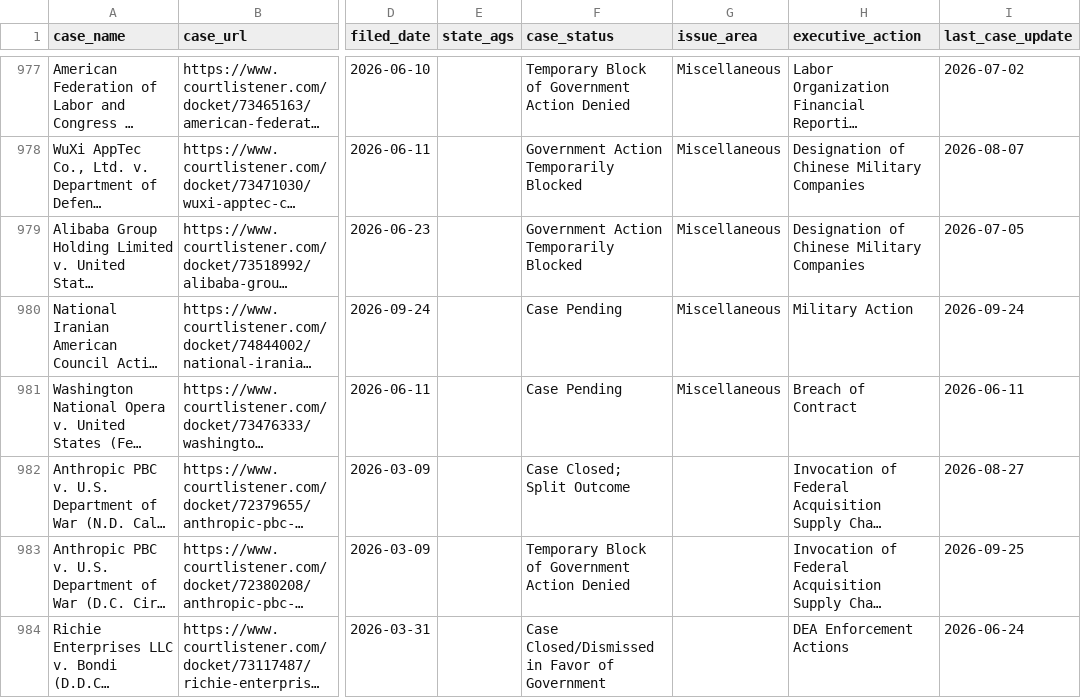
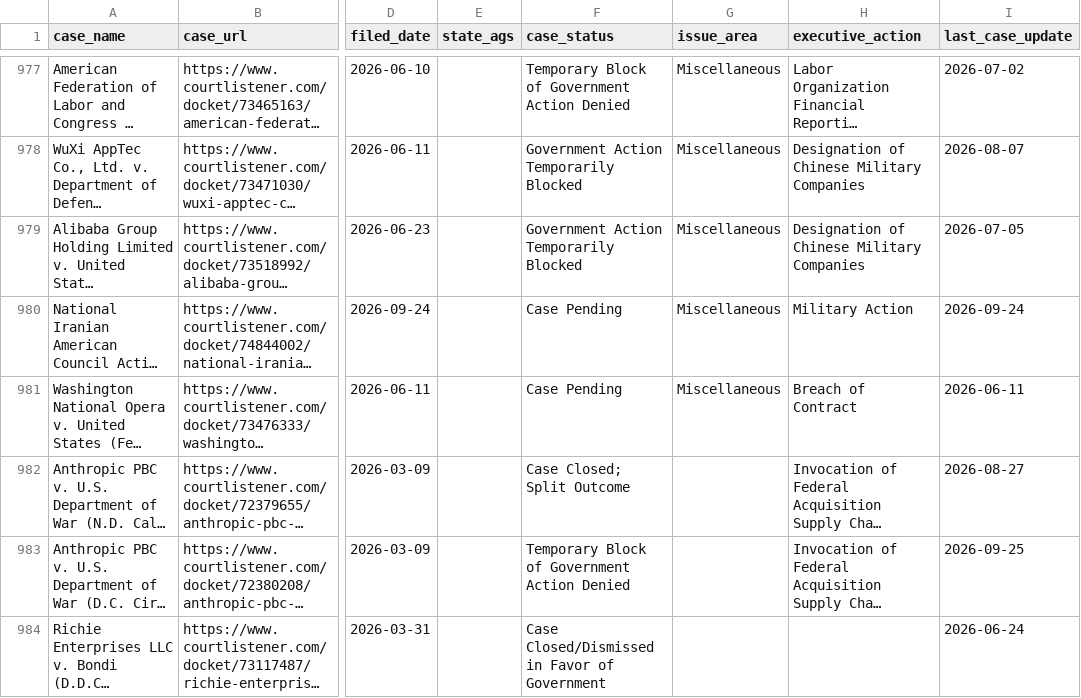
Before and after one commit to thecarsun/LC-TAA, a CSV file: data/processed/cases.csv, drawn as a sheet; only a part is shown, gaps mark what is left out; long unchanged cells end in …; the diff names each change by its address in the sheet, - before the commit and + after, or states it on an @@ line.

Commit message:
Automated data update Mon 10/19/2026

```diff
--- a/data/processed/cases.csv
+++ b/data/processed/cases.csv
-H984 (executive_action): DEA Enforcement Actions
+H984 (executive_action): (empty)
```
Also changed, not shown: 2 other files.
